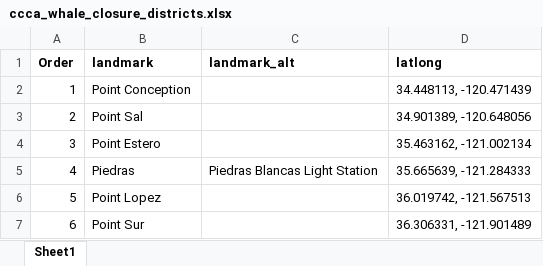
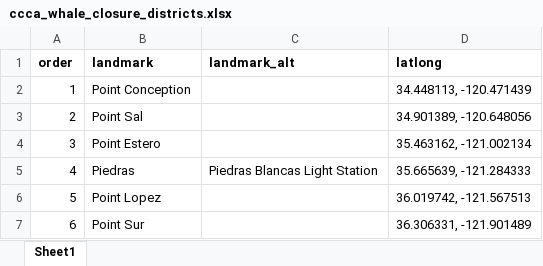
Before and after one commit to cfree14/dungeness, an Excel workbook: data/mgmt_plans/ccca/ccca_whale_closure_districts.xlsx, sheet Sheet1, drawn as a sheet; only a part is shown; values as stored, in another font and other column widths than the file's, no borders; the diff names each change by its address in the sheet, - before the commit and + after, or states it on an @@ line.

```diff
--- a/data/mgmt_plans/ccca/ccca_whale_closure_districts.xlsx (sheet Sheet1)
+++ b/data/mgmt_plans/ccca/ccca_whale_closure_districts.xlsx (sheet Sheet1)
-A1: Order
+A1: order
```
Also changed, not shown: models/contamination/paper/tables/TableS1_depuration_rates.xlsx, 20 other files.
